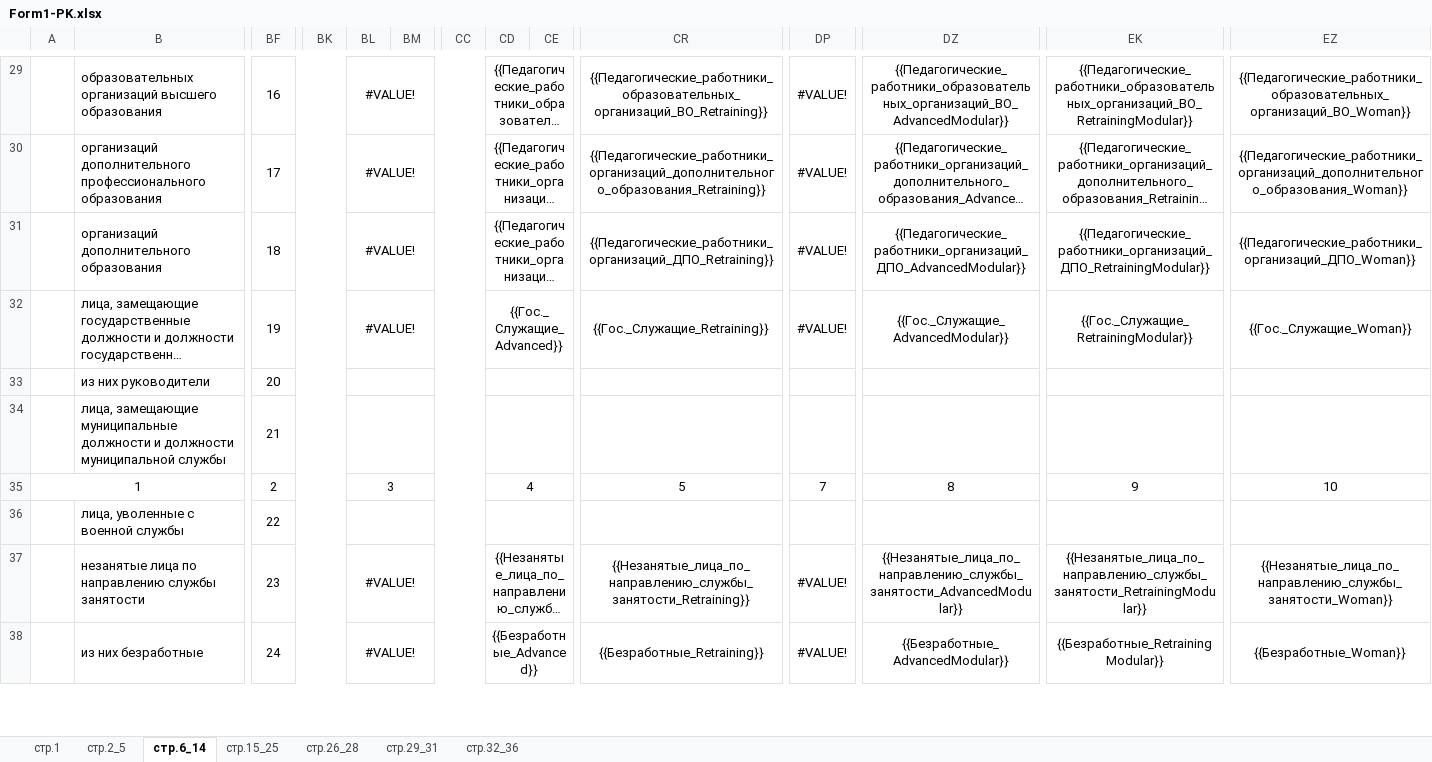
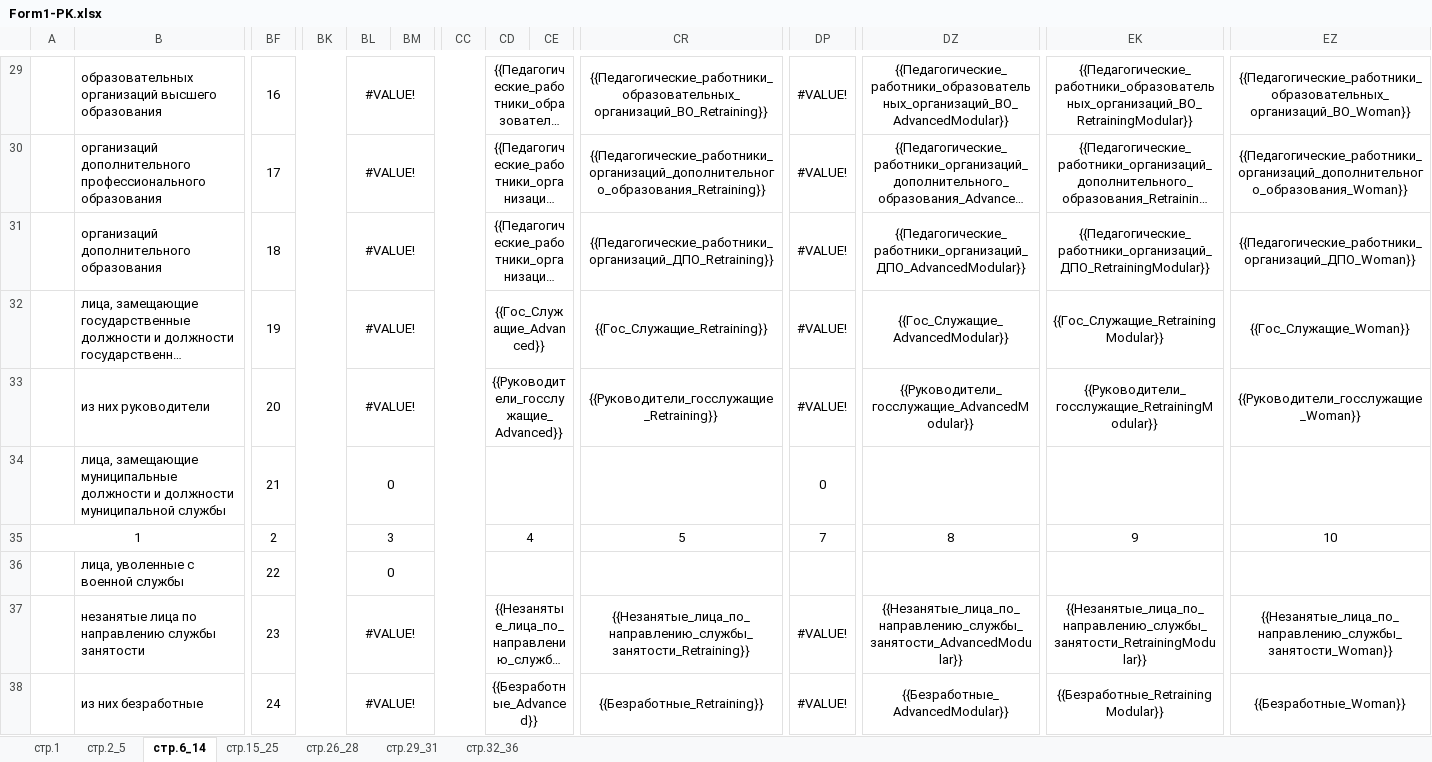
Before and after one commit to GladCom/Cifralab, an Excel workbook: src/Students.Report/Templates/Form1-PK.xlsx, sheet стр.6_14, drawn as a sheet; only a part is shown, gaps mark what is left out; long unchanged cells end in …; values as stored, in another font and other column widths than the file's, no borders; removed rows and columns are numbered as before the commit, all else as after; rows hold the shown columns only; the diff covers the shown part only; the diff names each change by its address in the sheet, - before the commit and + after, or states it on an @@ line.

```diff
--- a/src/Students.Report/Templates/Form1-PK.xlsx (sheet стр.6_14)
+++ b/src/Students.Report/Templates/Form1-PK.xlsx (sheet стр.6_14)
-CD32: {{Гос._Служащие_Advanced}}
+CD32: {{Гос_Служащие_Advanced}}
-CR32: {{Гос._Служащие_Retraining}}
+CR32: {{Гос_Служащие_Retraining}}
-DZ32: {{Гос._Служащие_AdvancedModular}}
+DZ32: {{Гос_Служащие_AdvancedModular}}
-EK32: {{Гос._Служащие_RetrainingModular}}
+EK32: {{Гос_Служащие_RetrainingModular}}
-EZ32: {{Гос._Служащие_Woman}}
+EZ32: {{Гос_Служащие_Woman}}
-row 33:  | из них руководители | 20
-row 34:  | лица, замещающие муниципальные должности и должности муниципальной службы | 21
+row 33:  | из них руководители | 20 |  | #VALUE! |  |  | {{Руководители_госслужащие_Advanced}} |  | {{Руководители_госслужащие_Retraining}} | #VALUE! | {{Руководители_госслужащие_AdvancedModular}} | {{Руководители_госслужащие_RetrainingModular}} | {{Руководители_госслужащие_Woman}}
+row 34:  | лица, замещающие муниципальные должности и должности муниципальной службы | 21 |  | 0 |  |  |  |  |  | 0
-BL36: (empty)
+BL36: 0
```
Also changed, not shown: 5 added rows, 5 removed rows and 9 edited cells elsewhere in this sheet, formulas that keep their value, 3 other files.
